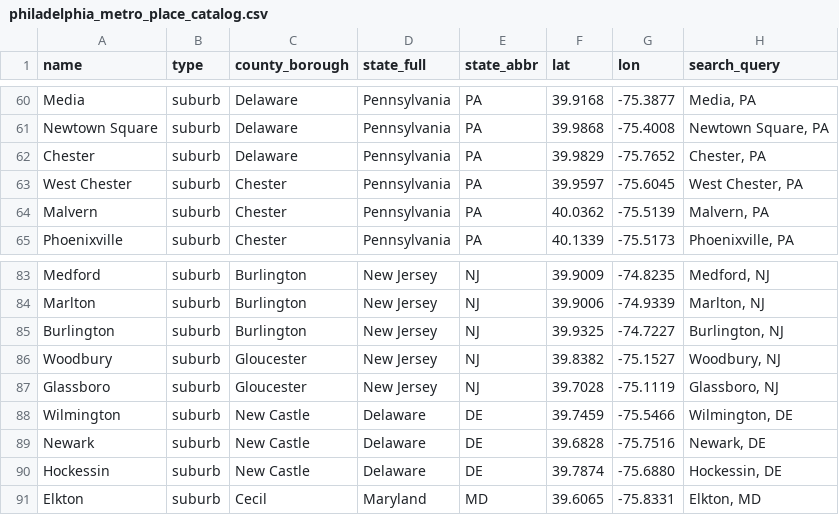
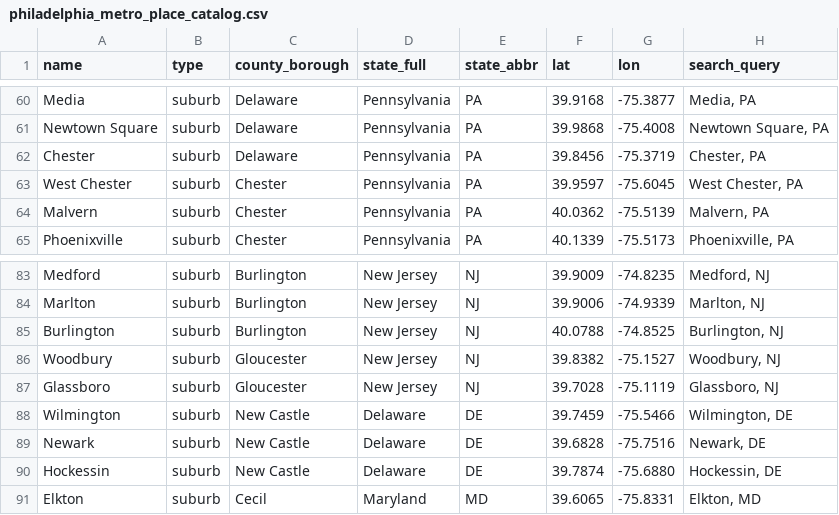
Before and after one commit to adamwrightstuff/home-fit, a CSV file: data/philadelphia_metro_place_catalog.csv, drawn as a sheet; only a part is shown, gaps mark what is left out.

```diff
--- a/data/philadelphia_metro_place_catalog.csv
+++ b/data/philadelphia_metro_place_catalog.csv
@@ -61,3 +61,3 @@ Media,suburb,Delaware,Pennsylvania,PA,39.9168,-75.3877,"Media, PA"
 Newtown Square,suburb,Delaware,Pennsylvania,PA,39.9868,-75.4008,"Newtown Square, PA"
-Chester,suburb,Delaware,Pennsylvania,PA,39.9829,-75.7652,"Chester, PA"
+Chester,suburb,Delaware,Pennsylvania,PA,39.8456,-75.3719,"Chester, PA"
 West Chester,suburb,Chester,Pennsylvania,PA,39.9597,-75.6045,"West Chester, PA"
@@ -84,3 +84,3 @@ Medford,suburb,Burlington,New Jersey,NJ,39.9009,-74.8235,"Medford, NJ"
 Marlton,suburb,Burlington,New Jersey,NJ,39.9006,-74.9339,"Marlton, NJ"
-Burlington,suburb,Burlington,New Jersey,NJ,39.9325,-74.7227,"Burlington, NJ"
+Burlington,suburb,Burlington,New Jersey,NJ,40.0788,-74.8525,"Burlington, NJ"
 Woodbury,suburb,Gloucester,New Jersey,NJ,39.8382,-75.1527,"Woodbury, NJ"
```
Also changed, not shown: data/austin_metro_place_catalog.csv, 4 other files.
